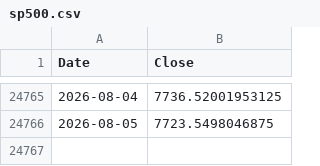
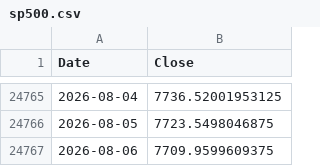
Before and after one commit to ljmvictor/us-economic-tracker, a CSV file: data/sp500.csv, drawn as a sheet; only a part is shown, gaps mark what is left out.

```diff
--- a/data/sp500.csv
+++ b/data/sp500.csv
@@ -24766 +24766,2 @@ Date,Close
 2026-08-05,7723.5498046875
+2026-08-06,7709.9599609375
```
Also changed, not shown: data/djia.csv, data/nasdaq.csv.
